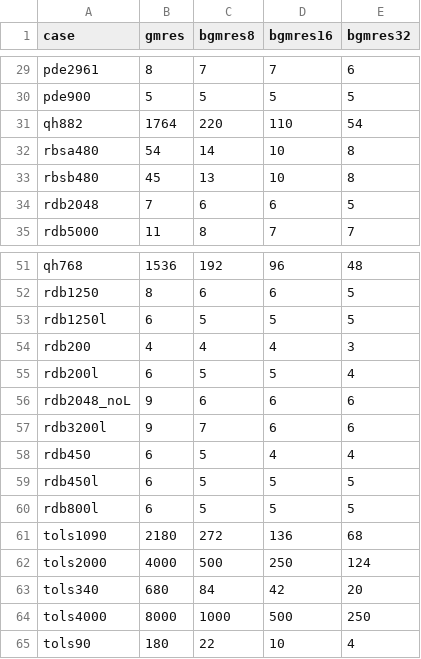
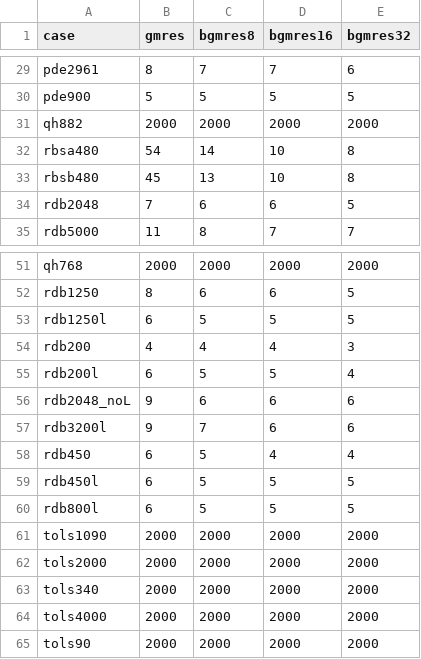
Before and after one commit to michel2323/DiffKrylovExamples.jl, a CSV file: results/iters_block_gmres.csv, drawn as a sheet; only a part is shown, gaps mark what is left out; the diff covers the shown part only; the diff names each change by its address in the sheet, - before the commit and + after, or states it on an @@ line.

Commit message:
Remove old results and add new block-GMRES results

```diff
--- a/results/iters_block_gmres.csv
+++ b/results/iters_block_gmres.csv
-B31 (gmres): 1764
+B31 (gmres): 2000
-C31 (bgmres8): 220
+C31 (bgmres8): 2000
-D31 (bgmres16): 110
+D31 (bgmres16): 2000
-E31 (bgmres32): 54
+E31 (bgmres32): 2000
-B51 (gmres): 1536
+B51 (gmres): 2000
-C51 (bgmres8): 192
+C51 (bgmres8): 2000
-D51 (bgmres16): 96
+D51 (bgmres16): 2000
-E51 (bgmres32): 48
+E51 (bgmres32): 2000
-B61 (gmres): 2180
+B61 (gmres): 2000
-C61 (bgmres8): 272
+C61 (bgmres8): 2000
-D61 (bgmres16): 136
+D61 (bgmres16): 2000
-E61 (bgmres32): 68
+E61 (bgmres32): 2000
-B62 (gmres): 4000
+B62 (gmres): 2000
-C62 (bgmres8): 500
+C62 (bgmres8): 2000
-D62 (bgmres16): 250
+D62 (bgmres16): 2000
-E62 (bgmres32): 124
+E62 (bgmres32): 2000
-B63 (gmres): 680
+B63 (gmres): 2000
-C63 (bgmres8): 84
+C63 (bgmres8): 2000
-D63 (bgmres16): 42
+D63 (bgmres16): 2000
-E63 (bgmres32): 20
+E63 (bgmres32): 2000
-B64 (gmres): 8000
+B64 (gmres): 2000
-C64 (bgmres8): 1000
+C64 (bgmres8): 2000
-D64 (bgmres16): 500
+D64 (bgmres16): 2000
-E64 (bgmres32): 250
+E64 (bgmres32): 2000
-B65 (gmres): 180
+B65 (gmres): 2000
-C65 (bgmres8): 22
+C65 (bgmres8): 2000
-D65 (bgmres16): 10
+D65 (bgmres16): 2000
-E65 (bgmres32): 4
+E65 (bgmres32): 2000
```
Also changed, not shown: 33 edited cells elsewhere in this file, results/stats_block_gmres.csv, 18 other files.
